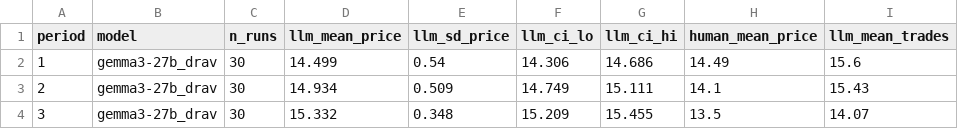
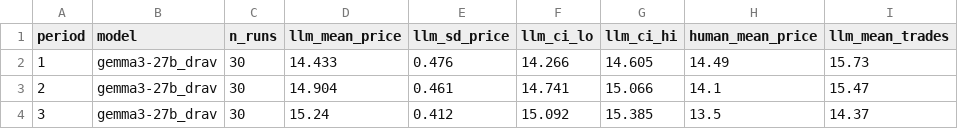
Before and after one commit to nencydhameja/GS-LLM-Traders, a CSV file: output/attanasi_bootstrap_gemma3-27b_drav.csv, drawn as a sheet; only a part is shown; the diff names each change by its address in the sheet, - before the commit and + after, or states it on an @@ line.

Commit message:
Sync output and logs from promaxgb10-4be9 2026-06-29 10:26

```diff
--- a/output/attanasi_bootstrap_gemma3-27b_drav.csv
+++ b/output/attanasi_bootstrap_gemma3-27b_drav.csv
-D2 (llm_mean_price): 14.499
+D2 (llm_mean_price): 14.433
-E2 (llm_sd_price): 0.54
+E2 (llm_sd_price): 0.476
-F2 (llm_ci_lo): 14.306
+F2 (llm_ci_lo): 14.266
-G2 (llm_ci_hi): 14.686
+G2 (llm_ci_hi): 14.605
-I2 (llm_mean_trades): 15.6
+I2 (llm_mean_trades): 15.73
-D3 (llm_mean_price): 14.934
+D3 (llm_mean_price): 14.904
-E3 (llm_sd_price): 0.509
+E3 (llm_sd_price): 0.461
-F3 (llm_ci_lo): 14.749
+F3 (llm_ci_lo): 14.741
-G3 (llm_ci_hi): 15.111
+G3 (llm_ci_hi): 15.066
-I3 (llm_mean_trades): 15.43
+I3 (llm_mean_trades): 15.47
-D4 (llm_mean_price): 15.332
+D4 (llm_mean_price): 15.24
-E4 (llm_sd_price): 0.348
+E4 (llm_sd_price): 0.412
-F4 (llm_ci_lo): 15.209
+F4 (llm_ci_lo): 15.092
-G4 (llm_ci_hi): 15.455
+G4 (llm_ci_hi): 15.385
-I4 (llm_mean_trades): 14.07
+I4 (llm_mean_trades): 14.37
```
Also changed, not shown: output/attanasi_bootstrap_gemma3-27b_drne.csv, output/attanasi_bootstrap_gemma3-27b_drse.csv, 13 other files.
